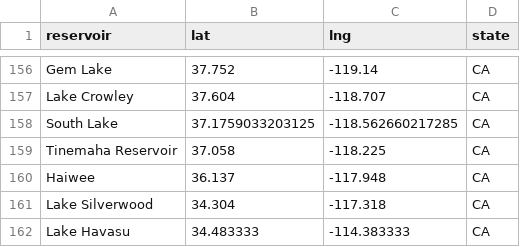
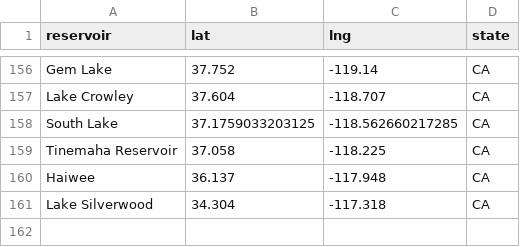
Before and after one commit to lfarrell/Western-Water, a CSV file: station_data/ca.csv, drawn as a sheet; only a part is shown, gaps mark what is left out.

Commit message:
Split out state data into own pages

```diff
--- a/station_data/ca.csv
+++ b/station_data/ca.csv
@@ -161,2 +161 @@ Haiwee,36.137,-117.948,CA
 "Lake Silverwood",34.304,-117.318,CA
-"Lake Havasu",34.483333,-114.383333,CA
```
Also changed, not shown: 3 other files.
